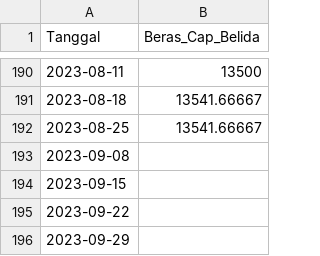
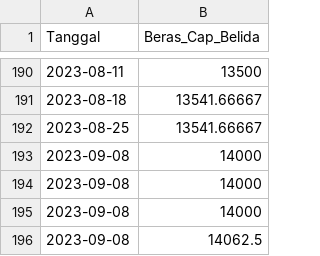
Before and after one commit to pilarzisdm/streamlit, a CSV file: Beras Cap Belida.csv, drawn as a sheet; only a part is shown, gaps mark what is left out.

Commit message:
Update Beras Cap Belida.csv

```diff
--- a/Beras Cap Belida.csv
+++ b/Beras Cap Belida.csv
@@ -192,5 +192,5 @@ Tanggal,Beras_Cap_Belida
 2023-08-25,13541.66667
-2023-09-08,
-2023-09-15,
-2023-09-22,
-2023-09-29,
+2023-09-08,14000
+2023-09-08,14000
+2023-09-08,14000
+2023-09-08,14062.5
```
